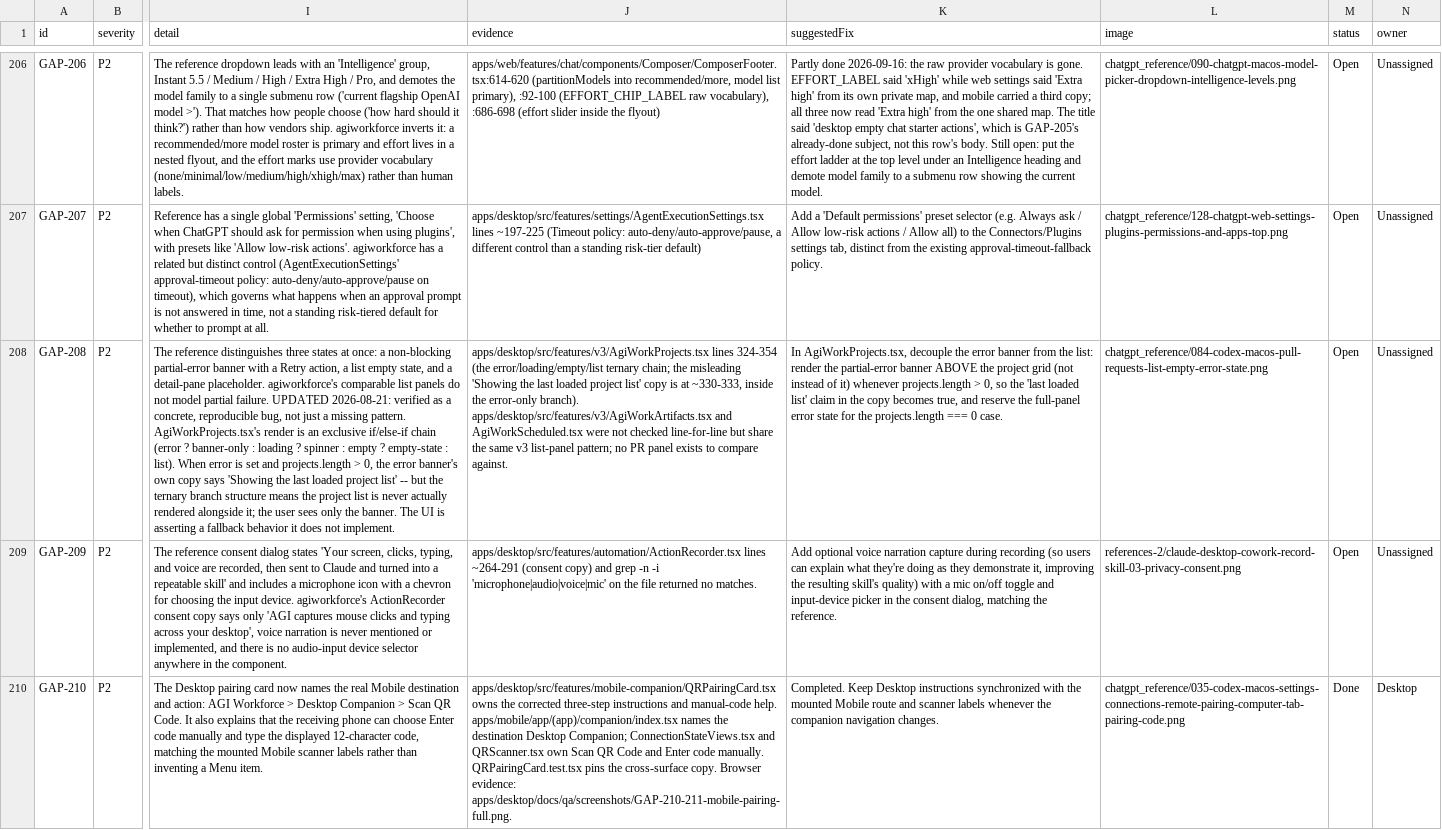
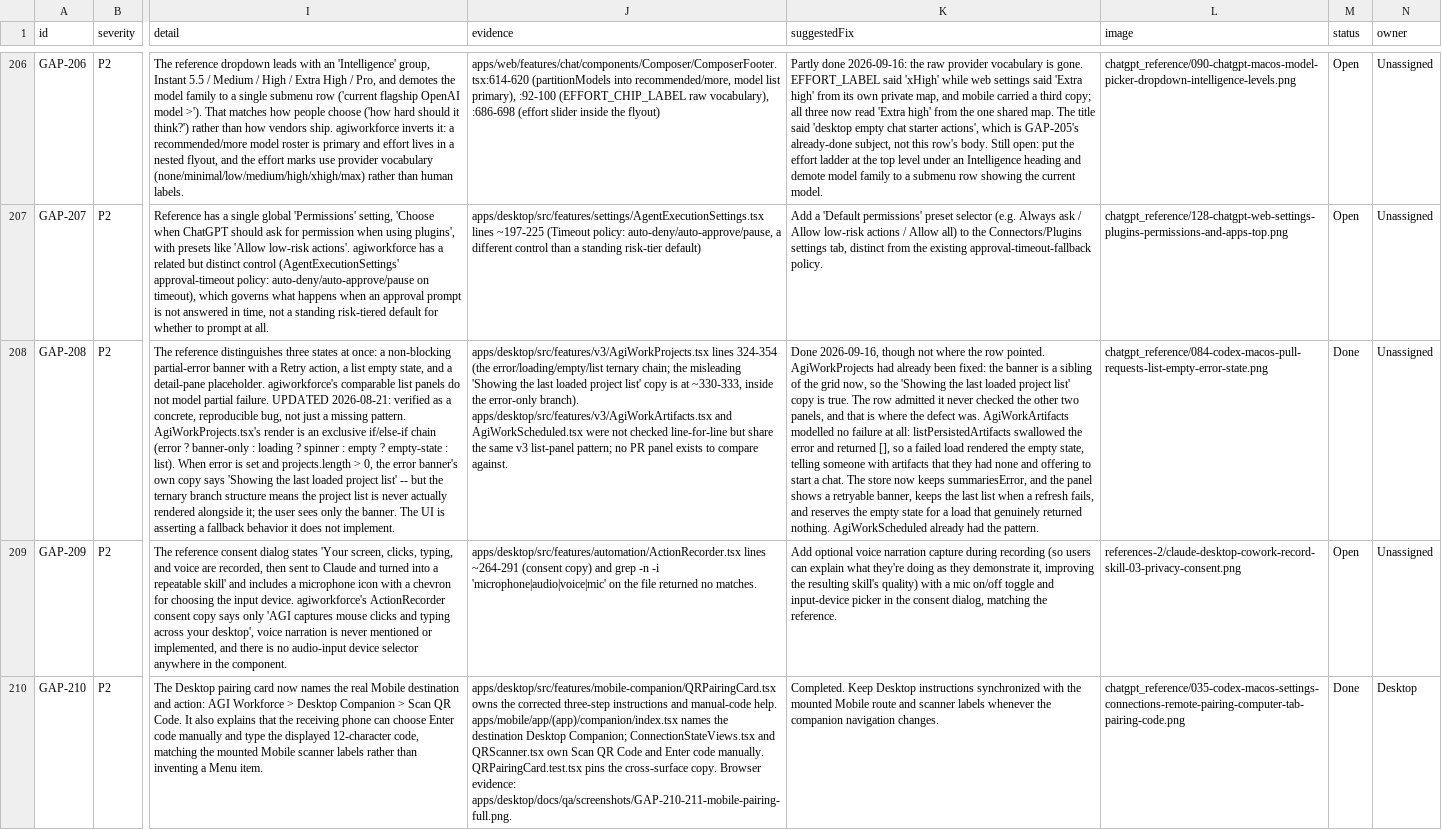
Before and after one commit to siddharthanagula3/agiworkforce, a CSV file: audit/ui-gaps.csv, drawn as a sheet; only a part is shown, gaps mark what is left out; the diff names each change by its address in the sheet, - before the commit and + after, or states it on an @@ line.

Commit message:
fix(desktop): stop a failed artifact load reading as an empty library
listPersistedArtifacts caught its error, logged it, and returned []. The panel
has no error branch, so the empty state rendered: "No artifacts yet", with a
button offering to start a chat. Someone whose artifacts exist and whose
connection does not was told the opposite of the truth, and invited to make
what they already had.

The store keeps summariesError now, and the panel follows the pattern the
scheduled panel already had: a retryable banner, the last loaded list kept on
screen when a refresh fails, and the empty state reserved for a load that
genuinely returned nothing.

The copy-honesty guard next door asserted against apps/desktop's own copy of
the v3 locale, which the app has not loaded since the other 95 bundles were
deleted, and which had already drifted from the shipping string. It reads the
shared corpus now, so poisoning the real copy fails it. That was the last
importer the directory's own README named, so the directory goes with it.

```diff
--- a/audit/ui-gaps.csv
+++ b/audit/ui-gaps.csv
-K208 (suggestedFix): In AgiWorkProjects.tsx, decouple the error banner from the list: render the partial-error banner ABOVE the project grid (not instead of it) whenever projects.length > 0, so the 'last loaded list' claim in the copy becomes true, and reserve the full-panel error state for the projects.length === 0 case.
+K208 (suggestedFix): Done 2026-09-16, though not where the row pointed. AgiWorkProjects had already been fixed: the banner is a sibling of the grid now, so the 'Showing the last loaded project list' copy is true. The row admitted it never checked the other two panels, and that is where the defect was. AgiWorkArtifacts modelled no failure at all: listPersistedArtifacts swallowed the error and returned [], so a failed load rendered the empty state, telling someone with artifacts that they had none and offering to start a chat. The store now keeps summariesError, and the panel shows a retryable banner, keeps the last list when a refresh fails, and reserves the empty state for a load that genuinely returned nothing. AgiWorkScheduled already had the pattern.
-M208 (status): Open
+M208 (status): Done
```
Also changed, not shown: 19 other files.
